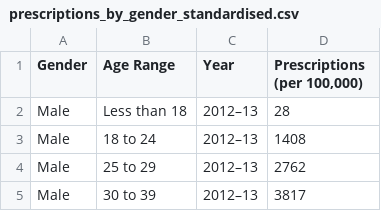
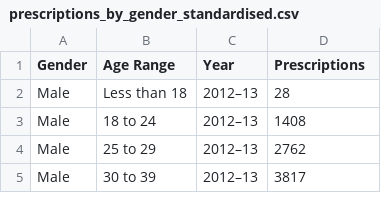
Before and after one commit to jasminedbell/3179, a CSV file: prescriptions_by_gender_standardised.csv, drawn as a sheet; only a part is shown.

Commit message:
Add files via upload
Changed prescriptions title

```diff
--- a/prescriptions_by_gender_standardised.csv
+++ b/prescriptions_by_gender_standardised.csv
@@ -1,2 +1,2 @@
-Gender,Age Range,Year,"Prescriptions (per 100,000)",,,,,,,,,,,
+Gender,Age Range,Year,Prescriptions,,,,,,,,,,,
 Male,Less than 18,2012–13,28,,,,,,,,,,,
```
